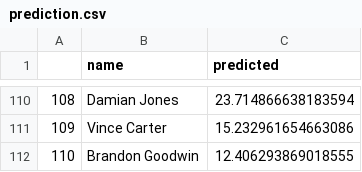
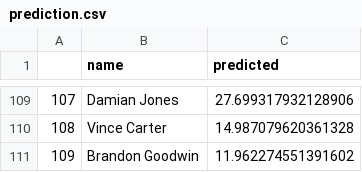
Before and after one commit to bballboy8/Fantasy-Fire, a CSV file: website/optimizer/prediction.csv, drawn as a sheet; only a part is shown, gaps mark what is left out; addresses are those after the commit; the diff covers the shown part only; the diff names each change by its address in the sheet, - before the commit and + after, or states it on an @@ line.

```diff
--- a/website/optimizer/prediction.csv
+++ b/website/optimizer/prediction.csv
@@ column A renumbered from row 11 down @@
-C109 (predicted): 23.714866638183594
+C109 (predicted): 27.699317932128906
-C110 (predicted): 15.232961654663086
+C110 (predicted): 14.987079620361328
-C111 (predicted): 12.406293869018555
+C111 (predicted): 11.962274551391602
```
Also changed, not shown: 2 added rows, 3 removed rows and 105 edited cells elsewhere in this file.
